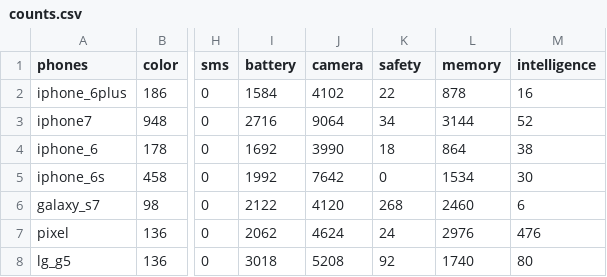
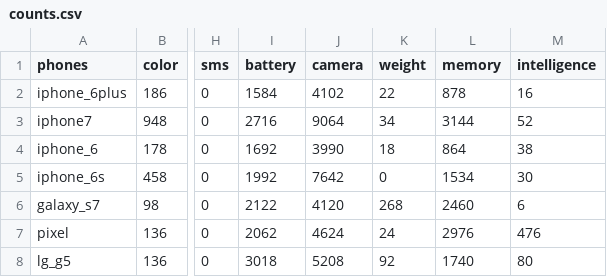
Before and after one commit to moharnab123saikia/sales_opportunity, a CSV file: code/counts.csv, drawn as a sheet; only a part is shown, gaps mark what is left out; the diff names each change by its address in the sheet, - before the commit and + after, or states it on an @@ line.

```diff
--- a/code/counts.csv
+++ b/code/counts.csv
-K1: safety
+K1: weight
```
Also changed, not shown: code/phone_features.csv, code/sentiments.csv, 16 other files.
